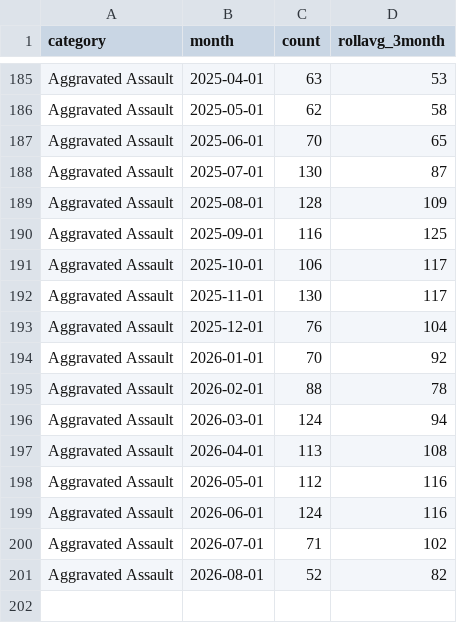
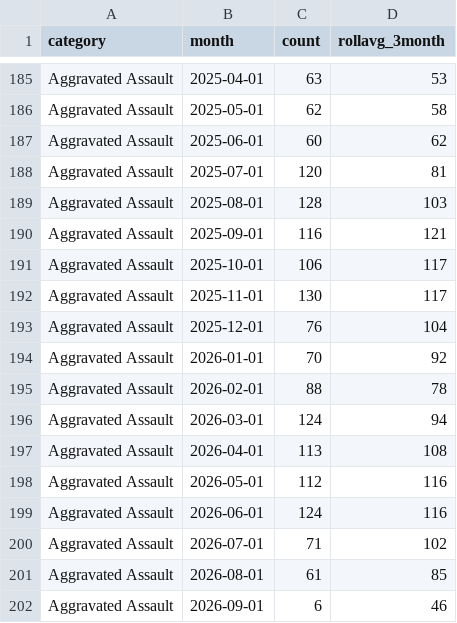
Before and after one commit to abcotvdata/safetytracker_fayetteville, a CSV file: data/output/monthly/assaults_monthly.csv, drawn as a sheet; only a part is shown, gaps mark what is left out.

```diff
--- a/data/output/monthly/assaults_monthly.csv
+++ b/data/output/monthly/assaults_monthly.csv
@@ -186,6 +186,6 @@ Aggravated Assault,2025-04-01,63,53
 Aggravated Assault,2025-05-01,62,58
-Aggravated Assault,2025-06-01,70,65
-Aggravated Assault,2025-07-01,130,87
-Aggravated Assault,2025-08-01,128,109
-Aggravated Assault,2025-09-01,116,125
+Aggravated Assault,2025-06-01,60,62
+Aggravated Assault,2025-07-01,120,81
+Aggravated Assault,2025-08-01,128,103
+Aggravated Assault,2025-09-01,116,121
 Aggravated Assault,2025-10-01,106,117
@@ -200,2 +200,3 @@ Aggravated Assault,2026-06-01,124,116
 Aggravated Assault,2026-07-01,71,102
-Aggravated Assault,2026-08-01,52,82
+Aggravated Assault,2026-08-01,61,85
+Aggravated Assault,2026-09-01,6,46
```
Also changed, not shown: data/output/districts/district_detailed.csv, data/output/districts/district_type.csv, 41 other files.
